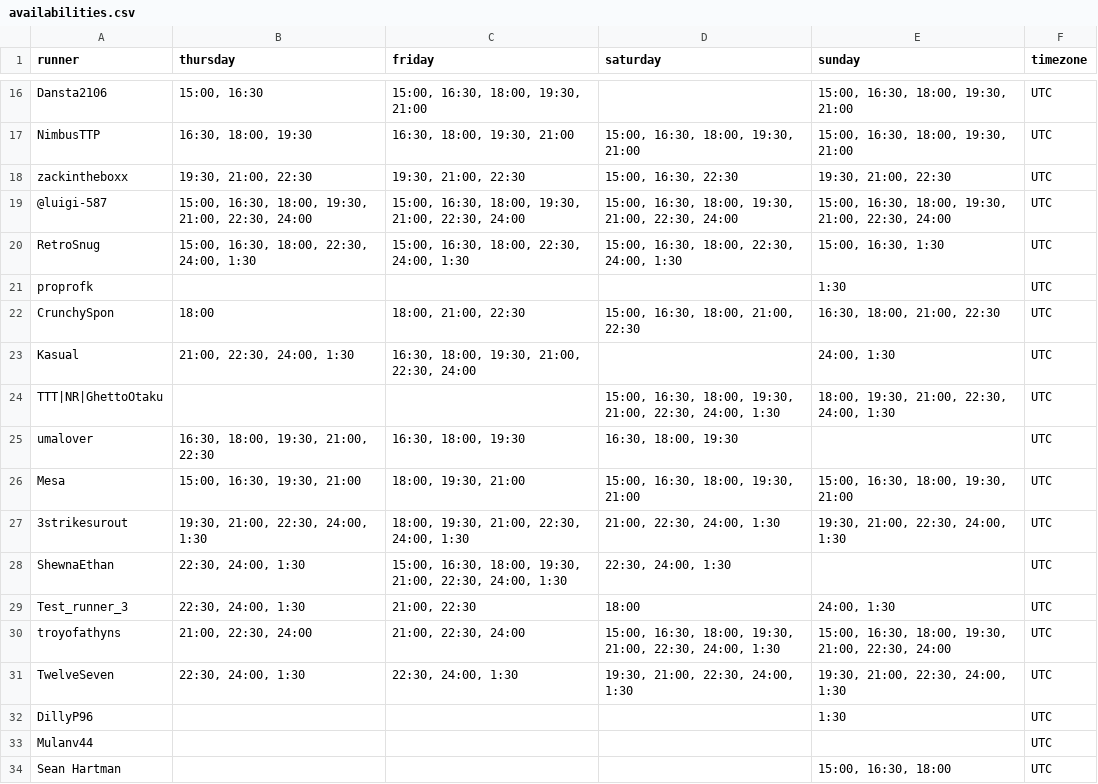
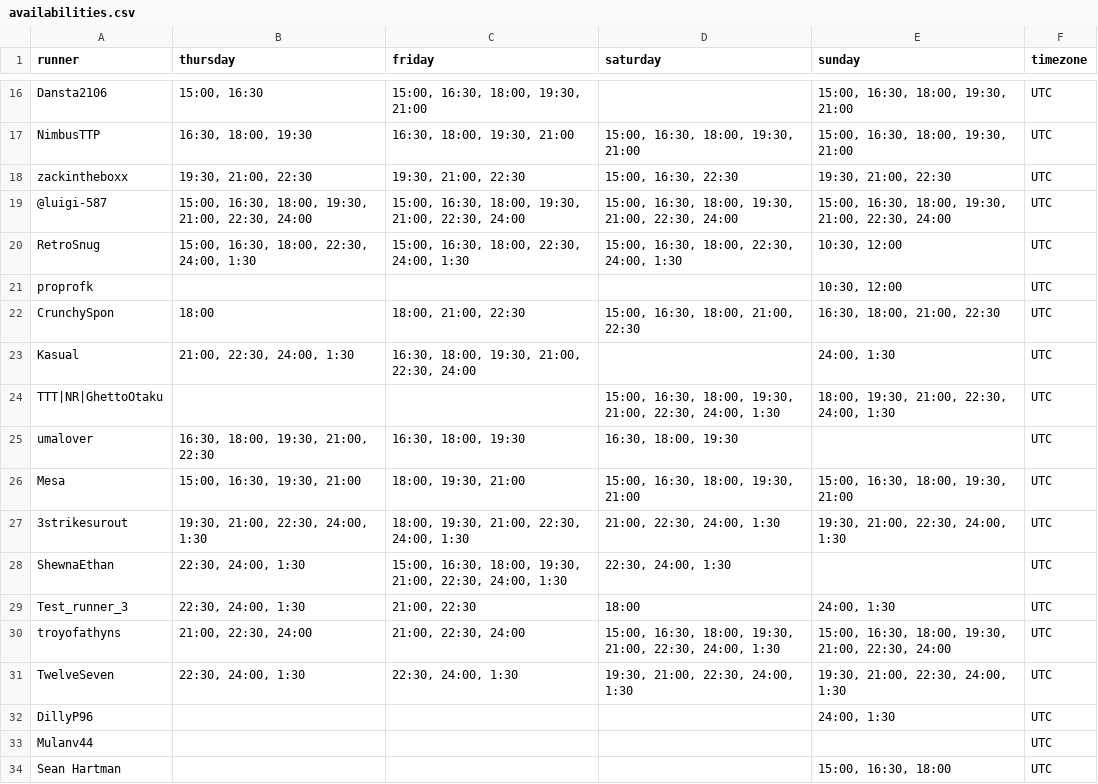
Before and after one commit to Dansta2106-real/SMO_Community_Scheduling_Tool, a CSV file: availabilities.csv, drawn as a sheet; only a part is shown, gaps mark what is left out.

```diff
--- a/availabilities.csv
+++ b/availabilities.csv
@@ -19,4 +19,4 @@ zackintheboxx,"19:30, 21:00, 22:30","19:30, 21:00, 22:30","15:00, 16:30, 22:30",
 @luigi-587,"15:00, 16:30, 18:00, 19:30, 21:00, 22:30, 24:00","15:00, 16:30, 18:00, 19:30, 21:00, 22:30, 24:00","15:00, 16:30, 18:00, 19:30, 21:00, 22:30, 24:00","15:00, 16:30, 18:00, 19:30, 21:00, 22:30, 24:00",UTC
-RetroSnug,"15:00, 16:30, 18:00, 22:30, 24:00, 1:30","15:00, 16:30, 18:00, 22:30, 24:00, 1:30","15:00, 16:30, 18:00, 22:30, 24:00, 1:30","15:00, 16:30, 1:30",UTC
-proprofk,"","","","1:30",UTC
+RetroSnug,"15:00, 16:30, 18:00, 22:30, 24:00, 1:30","15:00, 16:30, 18:00, 22:30, 24:00, 1:30","15:00, 16:30, 18:00, 22:30, 24:00, 1:30","10:30, 12:00",UTC
+proprofk,"","","","10:30, 12:00",UTC
 CrunchySpon,"18:00","18:00, 21:00, 22:30","15:00, 16:30, 18:00, 21:00, 22:30","16:30, 18:00, 21:00, 22:30",UTC
@@ -31,3 +31,3 @@ troyofathyns,"21:00, 22:30, 24:00","21:00, 22:30, 24:00","15:00, 16:30, 18:00, 1
 TwelveSeven,"22:30, 24:00, 1:30","22:30, 24:00, 1:30","19:30, 21:00, 22:30, 24:00, 1:30","19:30, 21:00, 22:30, 24:00, 1:30",UTC
-DillyP96,"","","","1:30",UTC
+DillyP96,"","","","24:00, 1:30",UTC
 Mulanv44,"","","","",UTC
```
Also changed, not shown: matchups.csv, schedule.csv, 6 other files.
